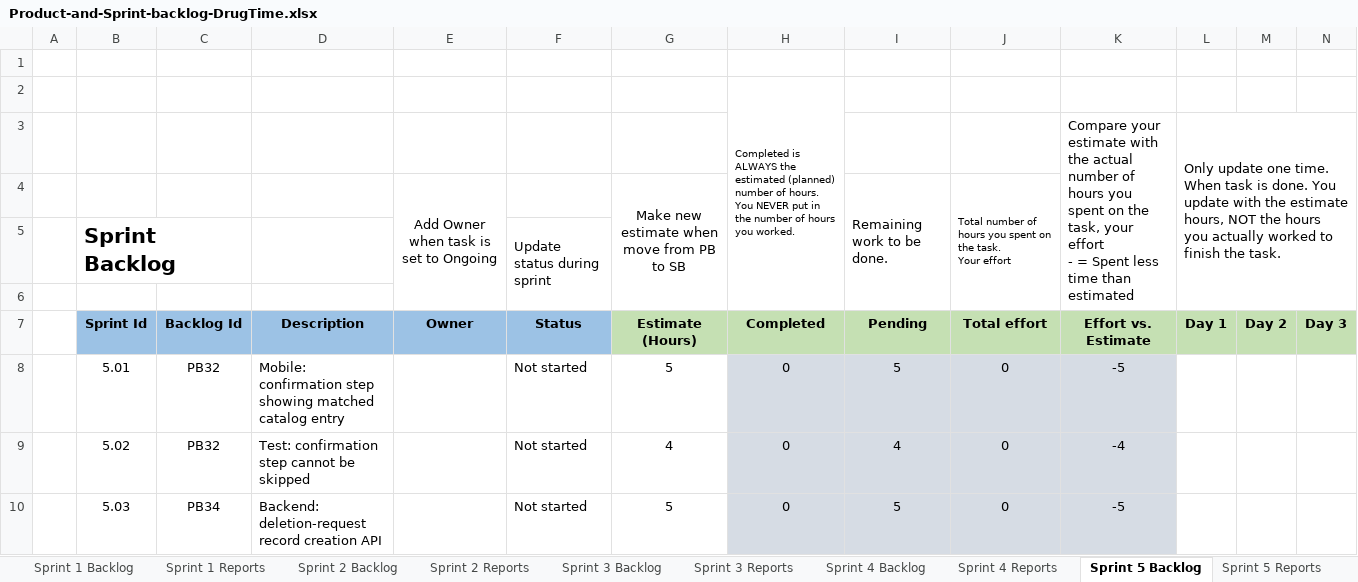
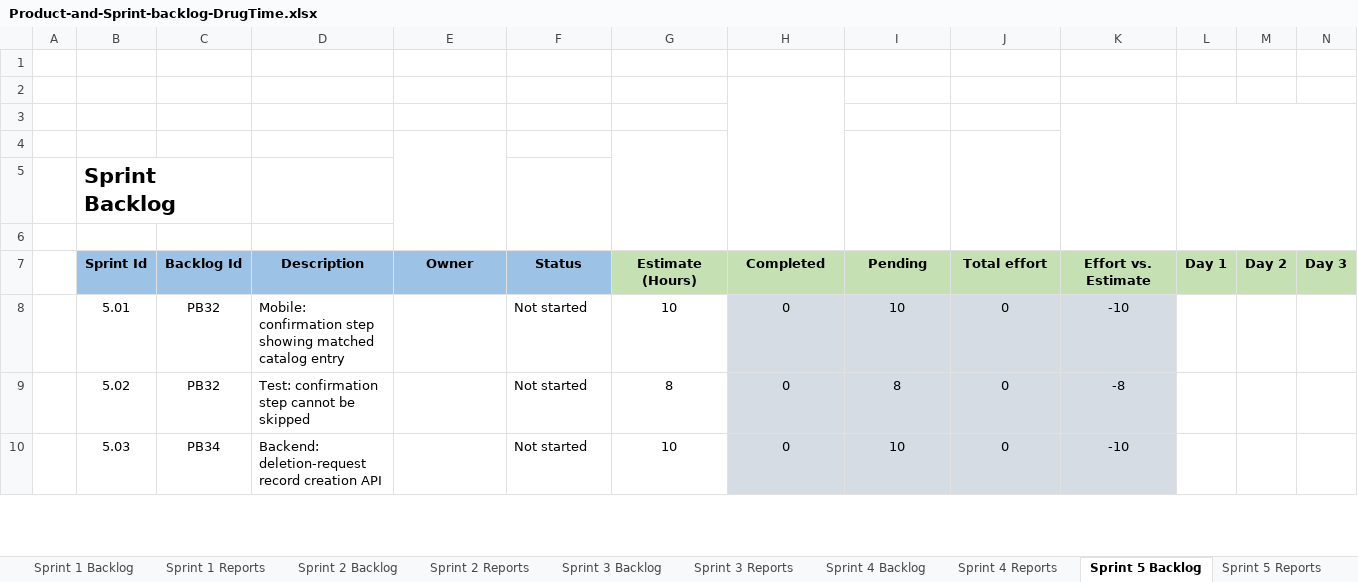
Before and after one commit to DrugTime-C1SE-07/DrugTime-docs, an Excel workbook: Team1_DTU/01_Proposal_&_Planning/Product-and-Sprint-backlog-DrugTime.xlsx, sheet Sprint 5 Backlog, drawn as a sheet; only a part is shown; values as stored, in another font and other column widths than the file's, no borders; charts and pictures not drawn; rows hold the shown columns only; ↵ is a line break in a cell; the diff covers the shown part only; the diff names each change by its address in the sheet, - before the commit and + after, or states it on an @@ line.

```diff
--- a/Team1_DTU/01_Proposal_&_Planning/Product-and-Sprint-backlog-DrugTime.xlsx (sheet Sprint 5 Backlog)
+++ b/Team1_DTU/01_Proposal_&_Planning/Product-and-Sprint-backlog-DrugTime.xlsx (sheet Sprint 5 Backlog)
-H2 (Completed): Completed is ALWAYS the estimated (planned) number of hours. You NEVER put in the number of hours you worked.
+H2 (Completed): (empty)
-row 3:  |  |  |  |  |  |  |  |  |  | Compare your estimate with the actual number of hours you spent on the task, your effort ↵ - = Spent less time than estimated | Only update one time. When task is done. You update with the estimate hours, NOT the hours you actually worked to finish the task.
+row 3: (empty)
-row 4:  |  |  |  | Add Owner when task is set to Ongoing |  | Make new estimate when move from PB to SB |  | Remaining work to be done. | Total number of hours you spent on the task. ↵ Your effort
+row 4: (empty)
-F5 (Status): Update status during sprint
+F5 (Status): (empty)
-G8 (Estimate (Hours)): 5
+G8 (Estimate (Hours)): 10
-I8 (Pending): 5
+I8 (Pending): 10
-K8 (Effort vs. Estimate): -5
+K8 (Effort vs. Estimate): -10
-G9 (Estimate (Hours)): 4
+G9 (Estimate (Hours)): 8
-I9 (Pending): 4
+I9 (Pending): 8
-K9 (Effort vs. Estimate): -4
+K9 (Effort vs. Estimate): -8
-G10 (Estimate (Hours)): 5
+G10 (Estimate (Hours)): 10
-I10 (Pending): 5
+I10 (Pending): 10
-K10 (Effort vs. Estimate): -5
+K10 (Effort vs. Estimate): -10
```
Also changed, not shown: 1 added row, 1 removed row and 66 edited cells elsewhere in this sheet, sheet Sprint 4 Backlog, sheet Sprint 2 Backlog, sheet Sprint 3 Backlog, sheet Sprint 1 Backlog, sheet Sprint 6 Backlog, sheet Replan Log, 2 more sheets, formulas that keep their value, charts or pictures.
